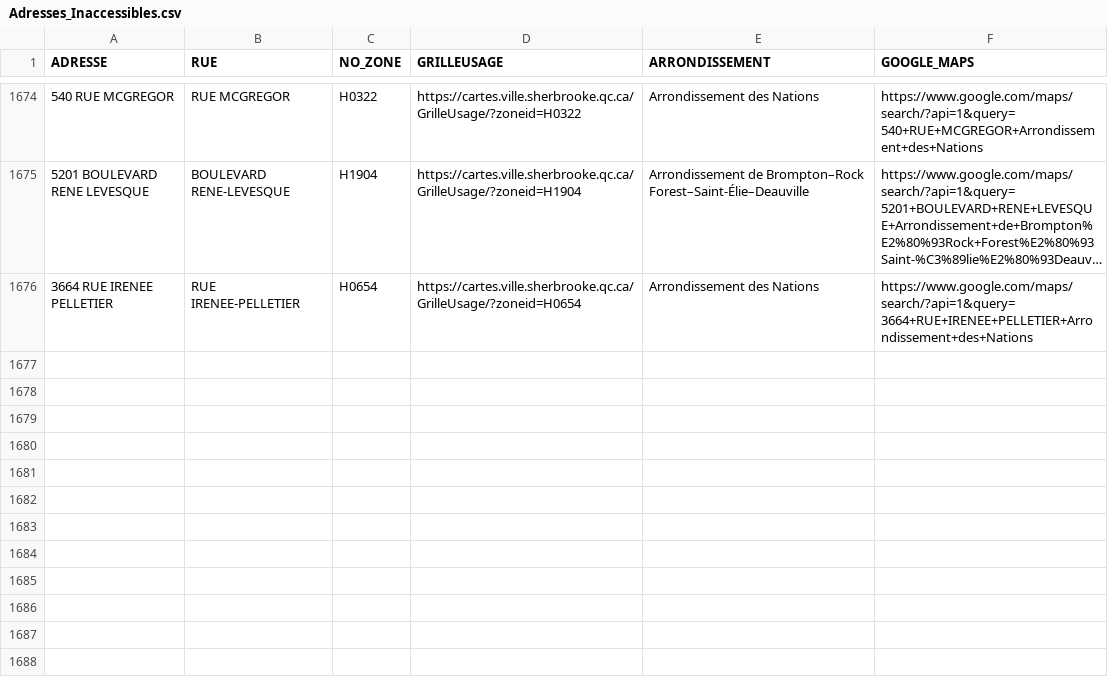
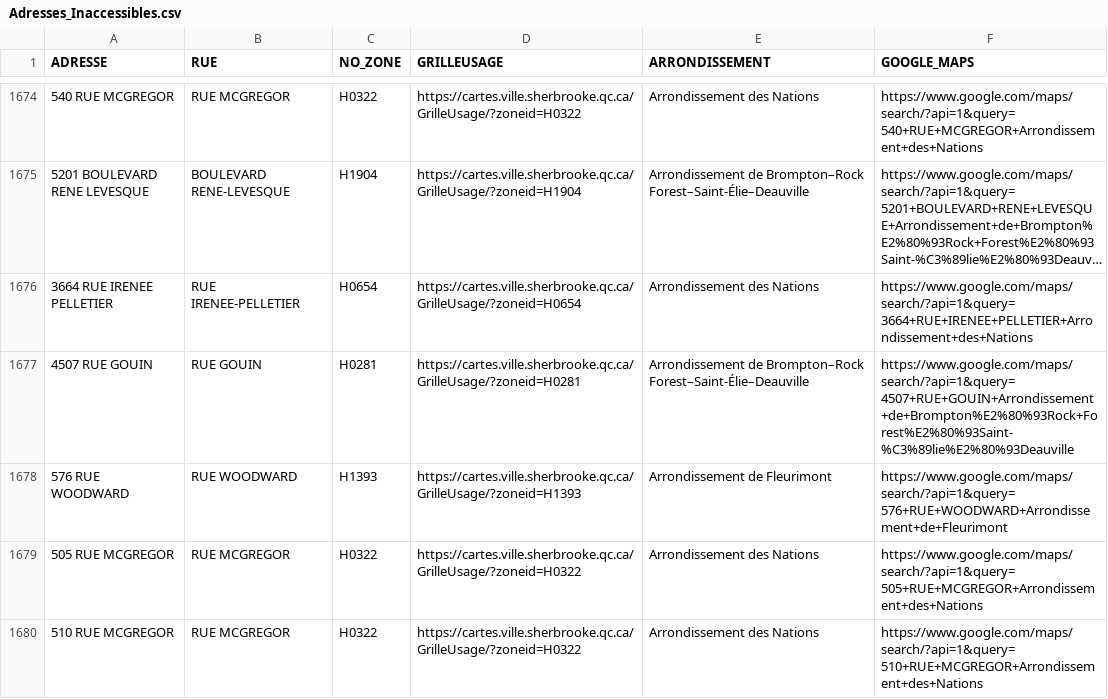
Before and after one commit to KBAILEY90/Prospection, a CSV file: data/Adresses_Inaccessibles.csv, drawn as a sheet; only a part is shown, gaps mark what is left out; long unchanged cells end in ….

```diff
--- a/data/Adresses_Inaccessibles.csv
+++ b/data/Adresses_Inaccessibles.csv
@@ -1676 +1676,5 @@
 3664 RUE IRENEE PELLETIER,RUE IRENEE-PELLETIER,H0654,https://cartes.ville.sherbrooke.qc.ca/GrilleUsage/?zoneid=H0654,Arrondissement des Nations,https://www.google.com/maps/search/?api=1&query=3664+RUE+IRENEE+PELLETIER+Arrondissement+des+Nations
+4507 RUE GOUIN,RUE GOUIN,H0281,https://cartes.ville.sherbrooke.qc.ca/GrilleUsage/?zoneid=H0281,Arrondissement de Brompton–Rock Forest–Saint-Élie–Deauville,https://www.google.com/maps/search/?api=1&query=4507+RUE+GOUIN+Arrondissement+de+Brompton%E2%80%93Rock+Forest%E2%80%93Saint-%C3%89lie%E2%80%93Deauville
+576 RUE WOODWARD,RUE WOODWARD,H1393,https://cartes.ville.sherbrooke.qc.ca/GrilleUsage/?zoneid=H1393,Arrondissement de Fleurimont,https://www.google.com/maps/search/?api=1&query=576+RUE+WOODWARD+Arrondissement+de+Fleurimont
+505 RUE MCGREGOR,RUE MCGREGOR,H0322,https://cartes.ville.sherbrooke.qc.ca/GrilleUsage/?zoneid=H0322,Arrondissement des Nations,https://www.google.com/maps/search/?api=1&query=505+RUE+MCGREGOR+Arrondissement+des+Nations
+510 RUE MCGREGOR,RUE MCGREGOR,H0322,https://cartes.ville.sherbrooke.qc.ca/GrilleUsage/?zoneid=H0322,Arrondissement des Nations,https://www.google.com/maps/search/?api=1&query=510+RUE+MCGREGOR+Arrondissement+des+Nations
```
Also changed, not shown: 1 other file.
